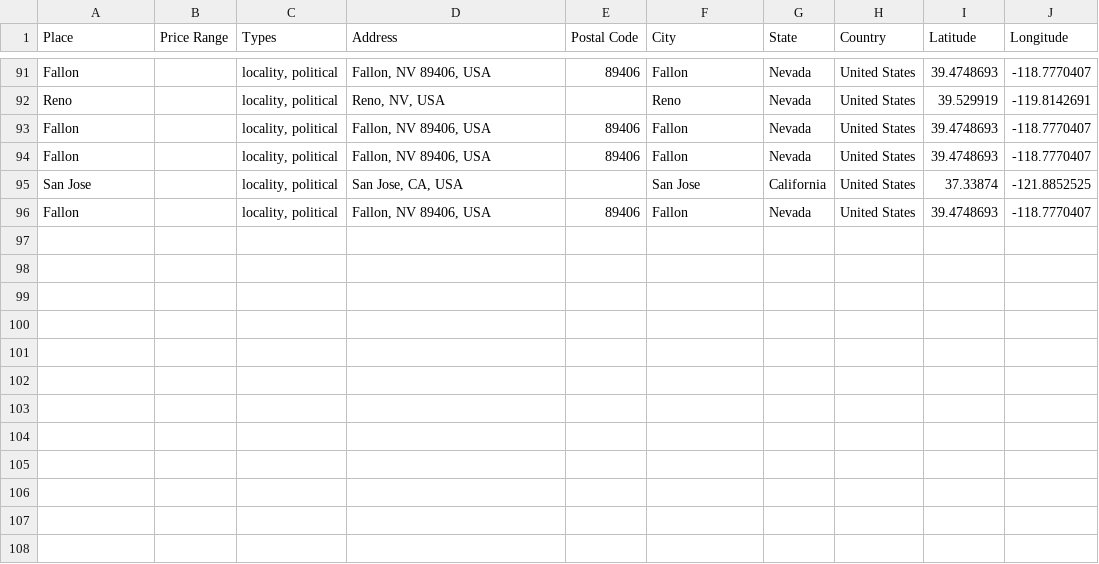
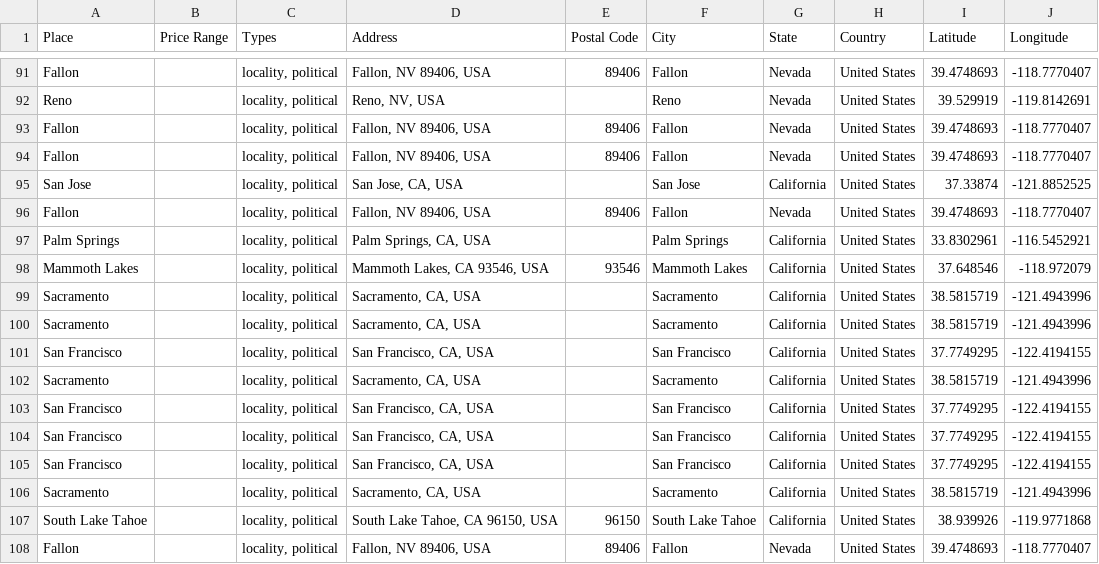
Before and after one commit to ireilly-reilly/JourneyGenius, a CSV file: journey-genius-data-scraping/hotel_data.csv, drawn as a sheet; only a part is shown, gaps mark what is left out.

```diff
--- a/journey-genius-data-scraping/hotel_data.csv
+++ b/journey-genius-data-scraping/hotel_data.csv
@@ -96 +96,13 @@ San Jose,,"locality, political","San Jose, CA, USA",,San Jose,California,United
 Fallon,,"locality, political","Fallon, NV 89406, USA",89406,Fallon,Nevada,United States,39.4748693,-118.7770407
+Palm Springs,,"locality, political","Palm Springs, CA, USA",,Palm Springs,California,United States,33.8302961,-116.5452921
+Mammoth Lakes,,"locality, political","Mammoth Lakes, CA 93546, USA",93546,Mammoth Lakes,California,United States,37.648546,-118.972079
+Sacramento,,"locality, political","Sacramento, CA, USA",,Sacramento,California,United States,38.5815719,-121.4943996
+Sacramento,,"locality, political","Sacramento, CA, USA",,Sacramento,California,United States,38.5815719,-121.4943996
+San Francisco,,"locality, political","San Francisco, CA, USA",,San Francisco,California,United States,37.7749295,-122.4194155
+Sacramento,,"locality, political","Sacramento, CA, USA",,Sacramento,California,United States,38.5815719,-121.4943996
+San Francisco,,"locality, political","San Francisco, CA, USA",,San Francisco,California,United States,37.7749295,-122.4194155
+San Francisco,,"locality, political","San Francisco, CA, USA",,San Francisco,California,United States,37.7749295,-122.4194155
+San Francisco,,"locality, political","San Francisco, CA, USA",,San Francisco,California,United States,37.7749295,-122.4194155
+Sacramento,,"locality, political","Sacramento, CA, USA",,Sacramento,California,United States,38.5815719,-121.4943996
+South Lake Tahoe,,"locality, political","South Lake Tahoe, CA 96150, USA",96150,South Lake Tahoe,California,United States,38.939926,-119.9771868
+Fallon,,"locality, political","Fallon, NV 89406, USA",89406,Fallon,Nevada,United States,39.4748693,-118.7770407
```
Also changed, not shown: journey-genius-data-scraping/activity_data.csv, journey-genius-data-scraping/landmark_data.csv, 5 other files.
